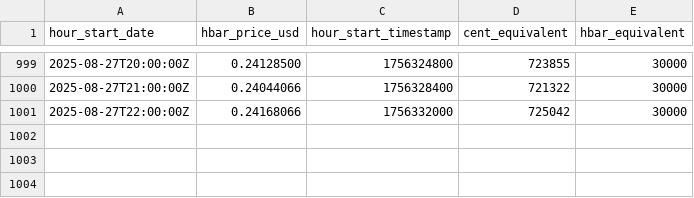
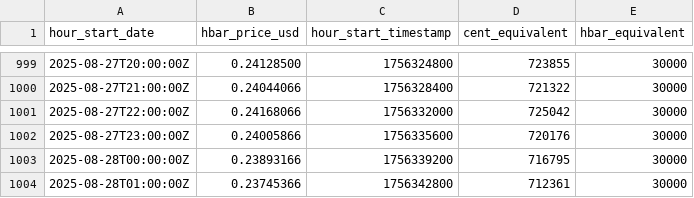
Before and after one commit to InternetOfPeers/hedera-hbar-exchange-rate-oracle-analysis, a CSV file: data/hedera-hbar-prices.csv, drawn as a sheet; only a part is shown, gaps mark what is left out; the diff names each change by its address in the sheet, - before the commit and + after, or states it on an @@ line.

```diff
--- a/data/hedera-hbar-prices.csv
+++ b/data/hedera-hbar-prices.csv
+row 1002: 2025-08-27T23:00:00Z | 0.24005866 | 1756335600 | 720176 | 30000
+row 1003: 2025-08-28T00:00:00Z | 0.23893166 | 1756339200 | 716795 | 30000
+row 1004: 2025-08-28T01:00:00Z | 0.23745366 | 1756342800 | 712361 | 30000
```
Also changed, not shown: 3 other files.
